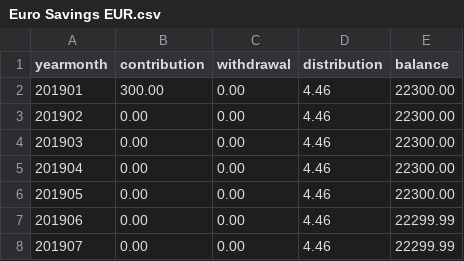
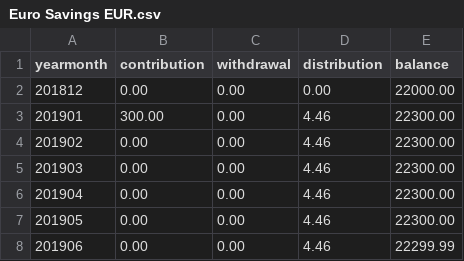
Before and after one commit to fabricetriboix/investment-tracker, a CSV file: examples/Euro Savings EUR.csv, drawn as a sheet; only a part is shown; the shorter side is filled out with more unchanged rows; the diff names each change by its address in the sheet, - before the commit and + after, or states it on an @@ line.

```diff
--- a/examples/Euro Savings EUR.csv
+++ b/examples/Euro Savings EUR.csv
+row 2: 201812 | 0.00 | 0.00 | 0.00 | 22000.00
```
Also changed, not shown: examples/Bond Ladder GBP.csv, examples/Canada TFSA CAD.csv, 23 other files.
